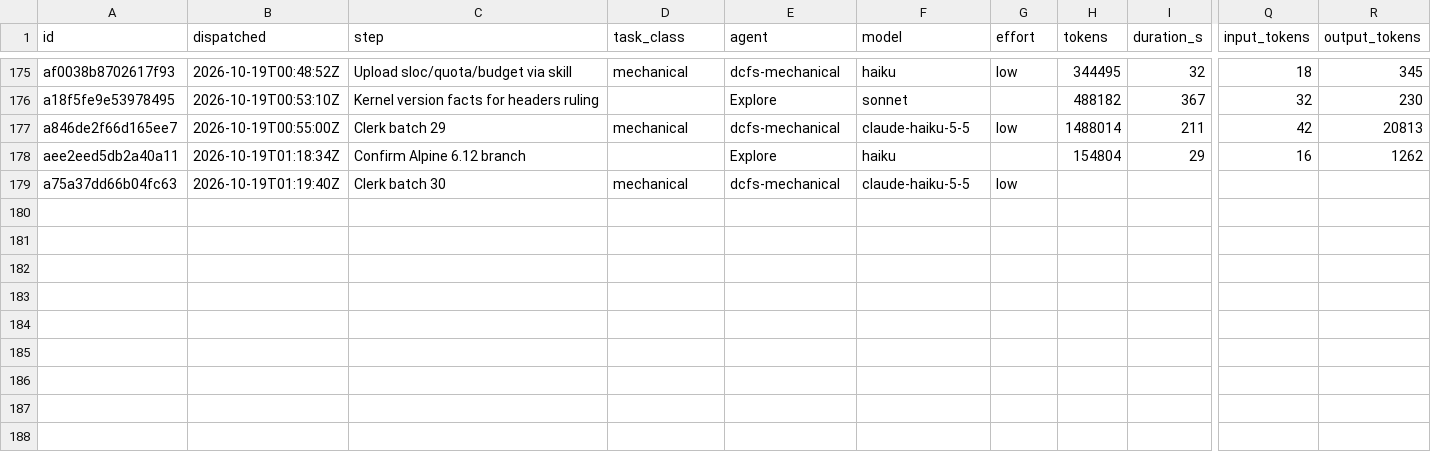
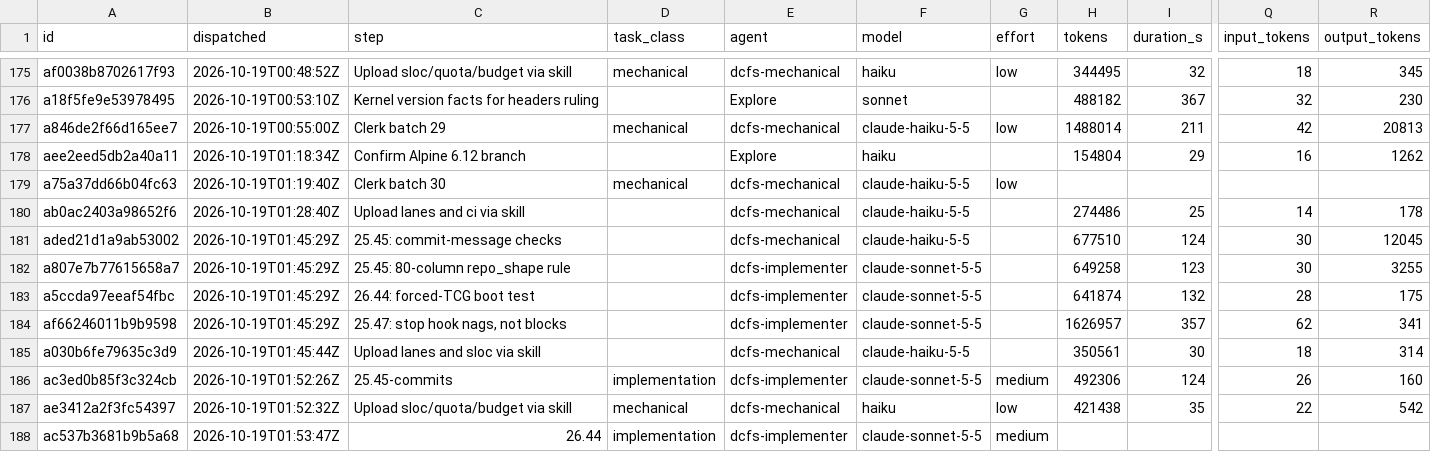
Before and after one commit to eatnumber1/dircachefs, a TSV file: docs/plan/dispatch-ledger.tsv, drawn as a sheet; only a part is shown, gaps mark what is left out; rows hold the shown columns only; the diff names each change by its address in the sheet, - before the commit and + after, or states it on an @@ line.

```diff
--- a/docs/plan/dispatch-ledger.tsv
+++ b/docs/plan/dispatch-ledger.tsv
+row 180: ab0ac2403a98652f6 | 2026-10-19T01:28:40Z | Upload lanes and ci via skill |  | dcfs-mechanical | claude-haiku-5-5 |  | 274486 | 25 | 14 | 178
+row 181: aded21d1a9ab53002 | 2026-10-19T01:45:29Z | 25.45: commit-message checks |  | dcfs-mechanical | claude-haiku-5-5 |  | 677510 | 124 | 30 | 12045
+row 182: a807e7b77615658a7 | 2026-10-19T01:45:29Z | 25.45: 80-column repo_shape rule |  | dcfs-implementer | claude-sonnet-5-5 |  | 649258 | 123 | 30 | 3255
+row 183: a5ccda97eeaf54fbc | 2026-10-19T01:45:29Z | 26.44: forced-TCG boot test |  | dcfs-implementer | claude-sonnet-5-5 |  | 641874 | 132 | 28 | 175
+row 184: af66246011b9b9598 | 2026-10-19T01:45:29Z | 25.47: stop hook nags, not blocks |  | dcfs-implementer | claude-sonnet-5-5 |  | 1626957 | 357 | 62 | 341
+row 185: a030b6fe79635c3d9 | 2026-10-19T01:45:44Z | Upload lanes and sloc via skill |  | dcfs-mechanical | claude-haiku-5-5 |  | 350561 | 30 | 18 | 314
+row 186: ac3ed0b85f3c324cb | 2026-10-19T01:52:26Z | 25.45-commits | implementation | dcfs-implementer | claude-sonnet-5-5 | medium | 492306 | 124 | 26 | 160
+row 187: ae3412a2f3fc54397 | 2026-10-19T01:52:32Z | Upload sloc/quota/budget via skill | mechanical | dcfs-mechanical | haiku | low | 421438 | 35 | 22 | 542
+row 188: ac537b3681b9b5a68 | 2026-10-19T01:53:47Z | 26.44 | implementation | dcfs-implementer | claude-sonnet-5-5 | medium
```
